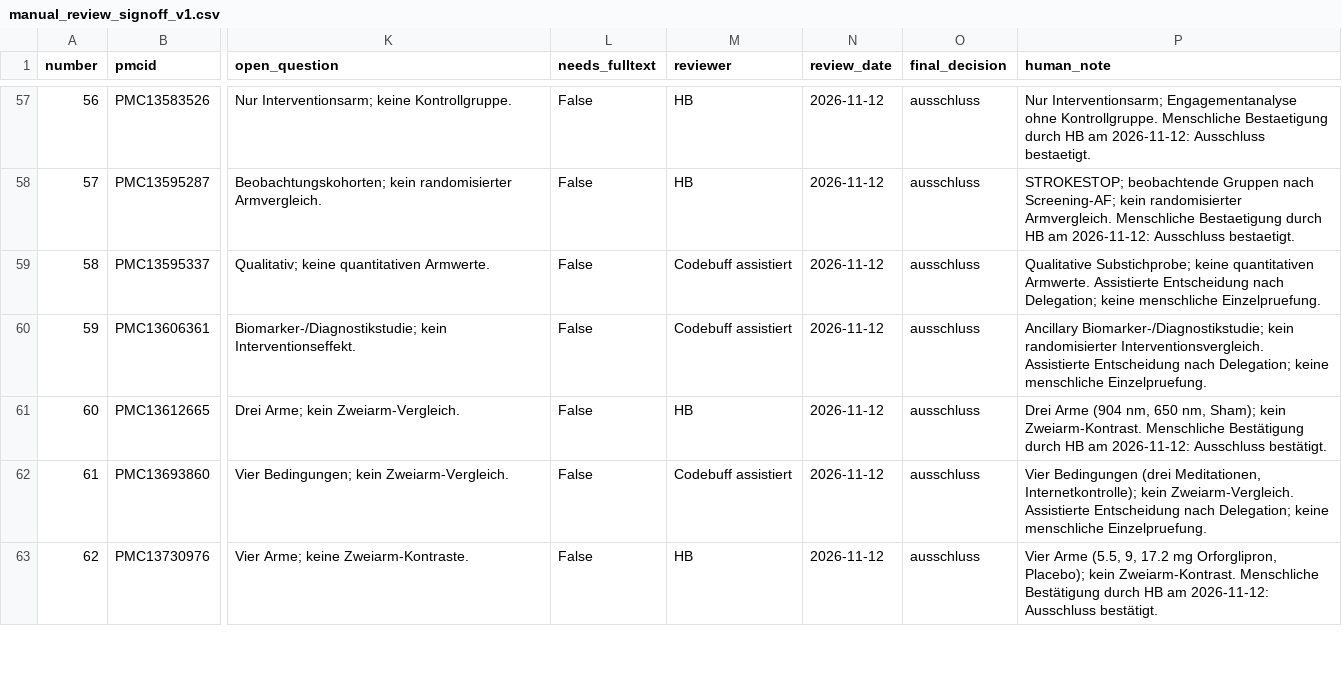
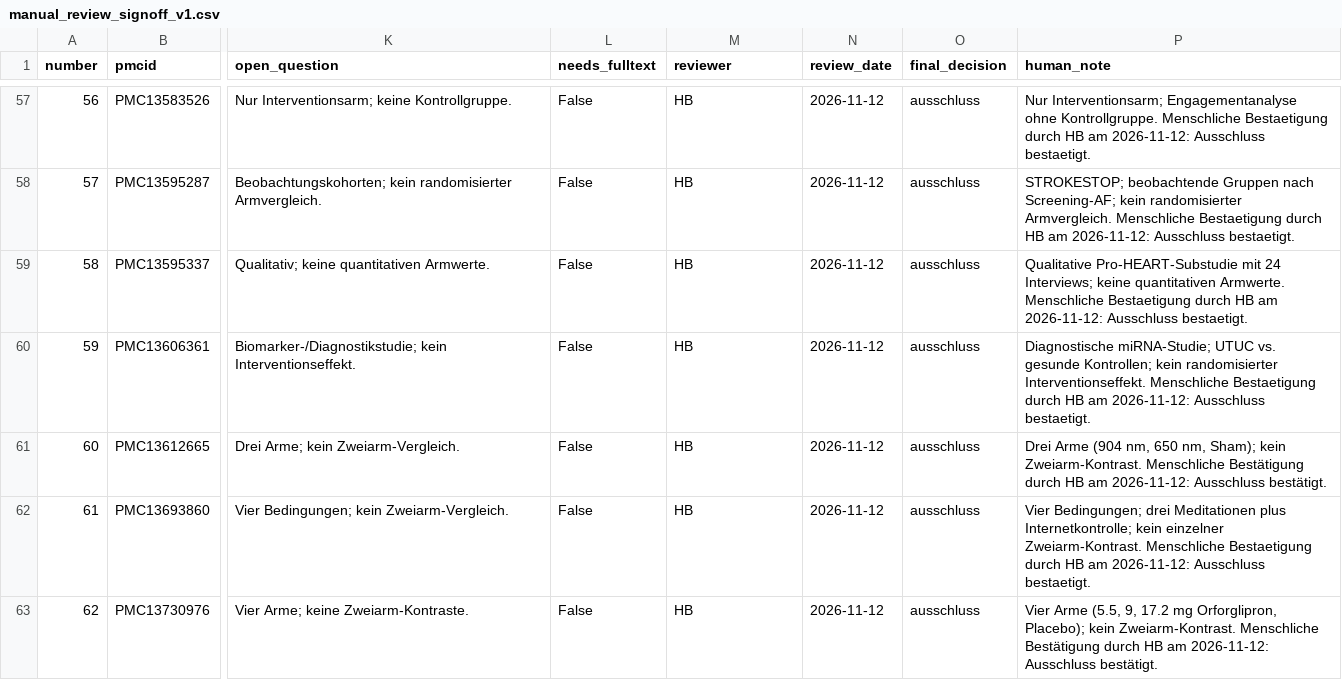
Before and after one commit to bauerhartmut/meta-analysis-agent, a CSV file: public_benchmark/evaluation/c1_pilot/holdout_p0_20261112/manual_review_signoff_v1.csv, drawn as a sheet; only a part is shown, gaps mark what is left out; the diff covers the shown part only; the diff names each change by its address in the sheet, - before the commit and + after, or states it on an @@ line.

```diff
--- a/public_benchmark/evaluation/c1_pilot/holdout_p0_20261112/manual_review_signoff_v1.csv
+++ b/public_benchmark/evaluation/c1_pilot/holdout_p0_20261112/manual_review_signoff_v1.csv
-M59:M60 (reviewer): Codebuff assistiert
+M59:M60 (reviewer): HB
-P59 (human_note): Qualitative Substichprobe; keine quantitativen Armwerte. Assistierte Entscheidung nach Delegation; keine menschliche Einzelpruefung.
+P59 (human_note): Qualitative Pro-HEART-Substudie mit 24 Interviews; keine quantitativen Armwerte. Menschliche Bestaetigung durch HB am 2026-11-12: Ausschluss bestaetigt.
-P60 (human_note): Ancillary Biomarker-/Diagnostikstudie; kein randomisierter Interventionsvergleich. Assistierte Entscheidung nach Delegation; keine menschliche Einzelpruefung.
+P60 (human_note): Diagnostische miRNA-Studie; UTUC vs. gesunde Kontrollen; kein randomisierter Interventionseffekt. Menschliche Bestaetigung durch HB am 2026-11-12: Ausschluss bestaetigt.
-M62 (reviewer): Codebuff assistiert
+M62 (reviewer): HB
-P62 (human_note): Vier Bedingungen (drei Meditationen, Internetkontrolle); kein Zweiarm-Vergleich. Assistierte Entscheidung nach Delegation; keine menschliche Einzelpruefung.
+P62 (human_note): Vier Bedingungen; drei Meditationen plus Internetkontrolle; kein einzelner Zweiarm-Kontrast. Menschliche Bestaetigung durch HB am 2026-11-12: Ausschluss bestaetigt.
```
Also changed, not shown: 10 edited cells elsewhere in this file, 16 other files.
